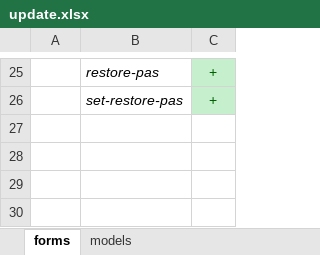
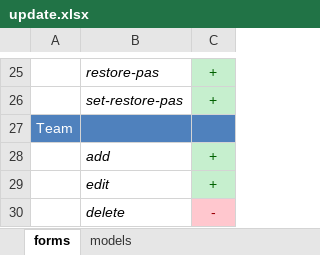
Before and after one commit to darkdiesel/online-racing-zf1, an Excel workbook: docs/update.xlsx, sheet forms, drawn as a sheet; only a part is shown, gaps mark what is left out; values as stored, in another font and other column widths than the file's, no borders; the diff names each change by its address in the sheet, - before the commit and + after, or states it on an @@ line.

Commit message:
Move Team controller from default module to admin module. Update id, edit and add actions for this controller. Update routes. Update country and event forms.

```diff
--- a/docs/update.xlsx (sheet forms)
+++ b/docs/update.xlsx (sheet forms)
+row 27: Team
+row 28:  | add | +
+row 29:  | edit | +
+row 30:  | delete | -
```
Also changed, not shown: sheet models, 24 other files.
